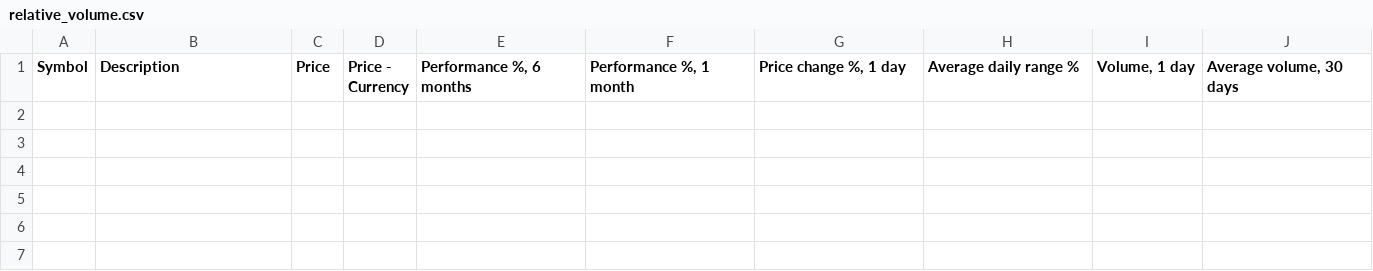
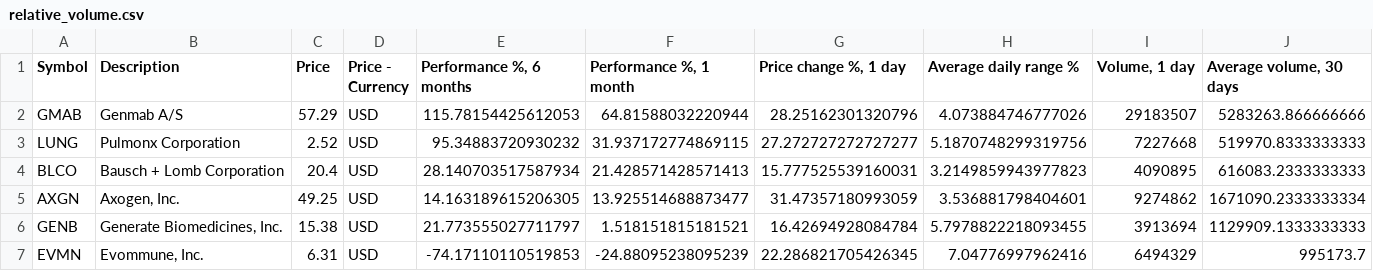
Before and after one commit to Trading-Prodigy-007/tradingview-dashboard, a CSV file: free_tv_dashboard/data/latest/relative_volume.csv, drawn as a sheet; only a part is shown; rows hold the shown columns only; the diff names each change by its address in the sheet, - before the commit and + after, or states it on an @@ line.

```diff
--- a/free_tv_dashboard/data/latest/relative_volume.csv
+++ b/free_tv_dashboard/data/latest/relative_volume.csv
+row 2: GMAB | Genmab A/S | 57.29 | USD | 115.78154425612053 | 64.81588032220944 | 28.25162301320796 | 4.073884746777026 | 29183507 | 5283263.866666666
+row 3: LUNG | Pulmonx Corporation | 2.52 | USD | 95.34883720930232 | 31.937172774869115 | 27.272727272727277 | 5.1870748299319756 | 7227668 | 519970.8333333333
+row 4: BLCO | Bausch + Lomb Corporation | 20.4 | USD | 28.140703517587934 | 21.428571428571413 | 15.777525539160031 | 3.2149859943977823 | 4090895 | 616083.2333333333
+row 5: AXGN | Axogen, Inc. | 49.25 | USD | 14.163189615206305 | 13.925514688873477 | 31.47357180993059 | 3.536881798404601 | 9274862 | 1671090.2333333334
+row 6: GENB | Generate Biomedicines, Inc. | 15.38 | USD | 21.773555027711797 | 1.518151815181521 | 16.42694928084784 | 5.7978822218093455 | 3913694 | 1129909.1333333333
+row 7: EVMN | Evommune, Inc. | 6.31 | USD | -74.17110110519853 | -24.88095238095239 | 22.286821705426345 | 7.04776997962416 | 6494329 | 995173.7
```
Also changed, not shown: free_tv_dashboard/data/latest/high_adx.csv, free_tv_dashboard/data/latest/high_adx_3m.csv, 24 other files.
